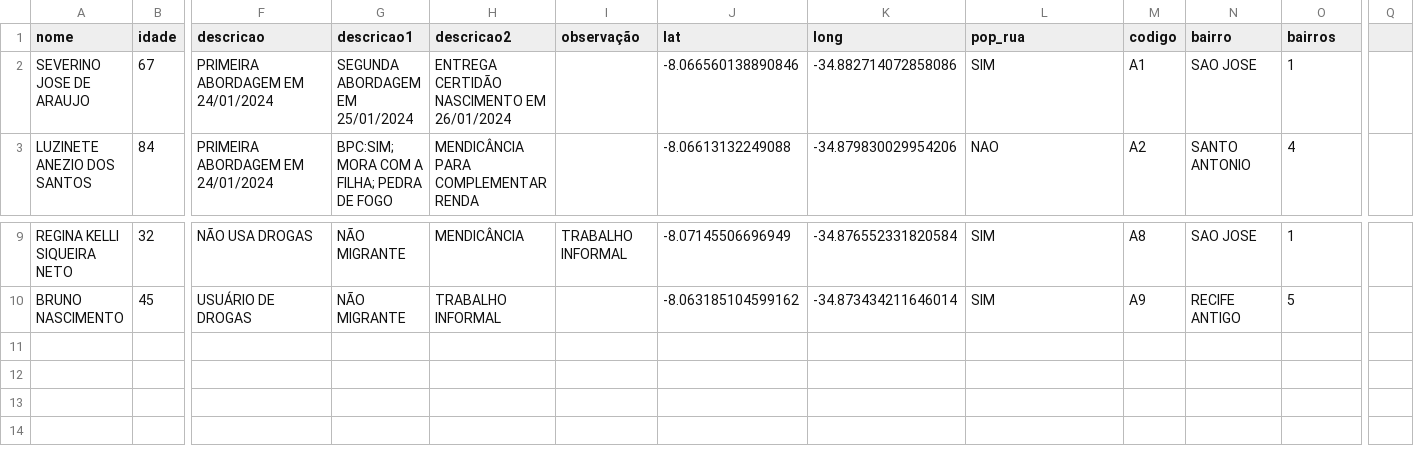
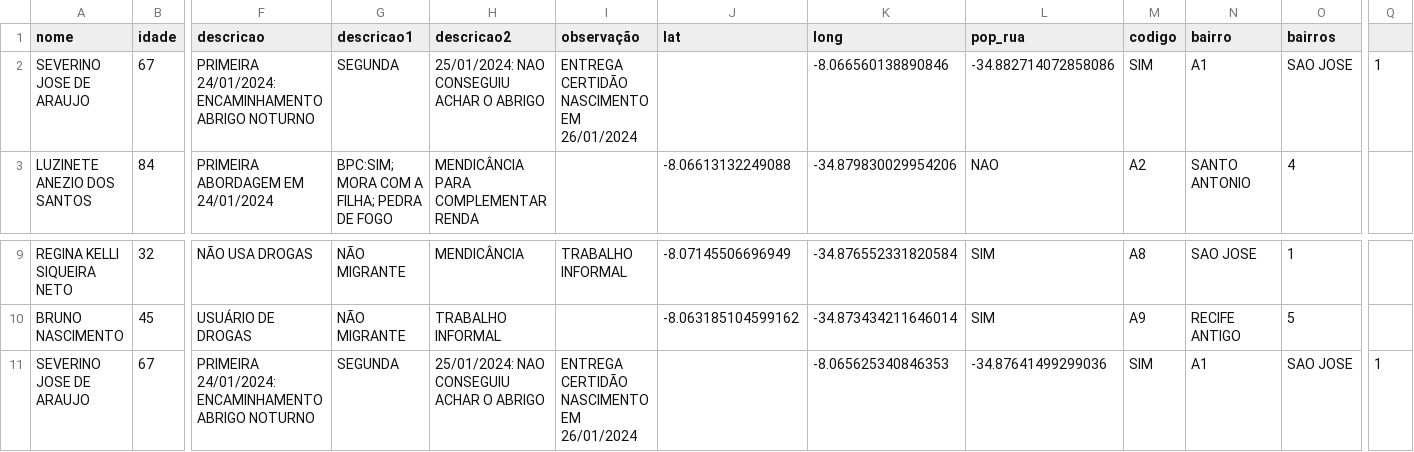
Before and after one commit to Victorcesargomes/seas, a CSV file: abordagem_seas.csv, drawn as a sheet; only a part is shown, gaps mark what is left out; rows hold the shown columns only; the diff names each change by its address in the sheet, - before the commit and + after, or states it on an @@ line.

Commit message:
Update abordagem_seas.csv

```diff
--- a/abordagem_seas.csv
+++ b/abordagem_seas.csv
-F2 (descricao): PRIMEIRA ABORDAGEM EM 24/01/2024
+F2 (descricao): PRIMEIRA 24/01/2024: ENCAMINHAMENTO ABRIGO NOTURNO
-G2 (descricao1): SEGUNDA ABORDAGEM EM 25/01/2024
+G2 (descricao1): SEGUNDA
-H2 (descricao2): ENTREGA CERTIDÃO NASCIMENTO EM 26/01/2024
+H2 (descricao2): 25/01/2024: NAO CONSEGUIU ACHAR O ABRIGO
-I2 (observação): (empty)
+I2 (observação): ENTREGA CERTIDÃO NASCIMENTO EM 26/01/2024
-J2 (lat): -8.066560138890846
+J2 (lat): (empty)
-K2 (long): -34.882714072858086
+K2 (long): -8.066560138890846
-L2 (pop_rua): SIM
+L2 (pop_rua): -34.882714072858086
-M2 (codigo): A1
+M2 (codigo): SIM
-N2 (bairro): SAO JOSE
+N2 (bairro): A1
-O2 (bairros): 1
+O2 (bairros): SAO JOSE
-Q2: (empty)
+Q2: 1
+row 11: SEVERINO JOSE DE ARAUJO | 67 | PRIMEIRA 24/01/2024: ENCAMINHAMENTO ABRIGO NOTURNO | SEGUNDA | 25/01/2024: NAO CONSEGUIU ACHAR O ABRIGO | ENTREGA CERTIDÃO NASCIMENTO EM 26/01/2024 |  | -8.065625340846353 | -34.87641499299036 | SIM | A1 | SAO JOSE | 1
```
